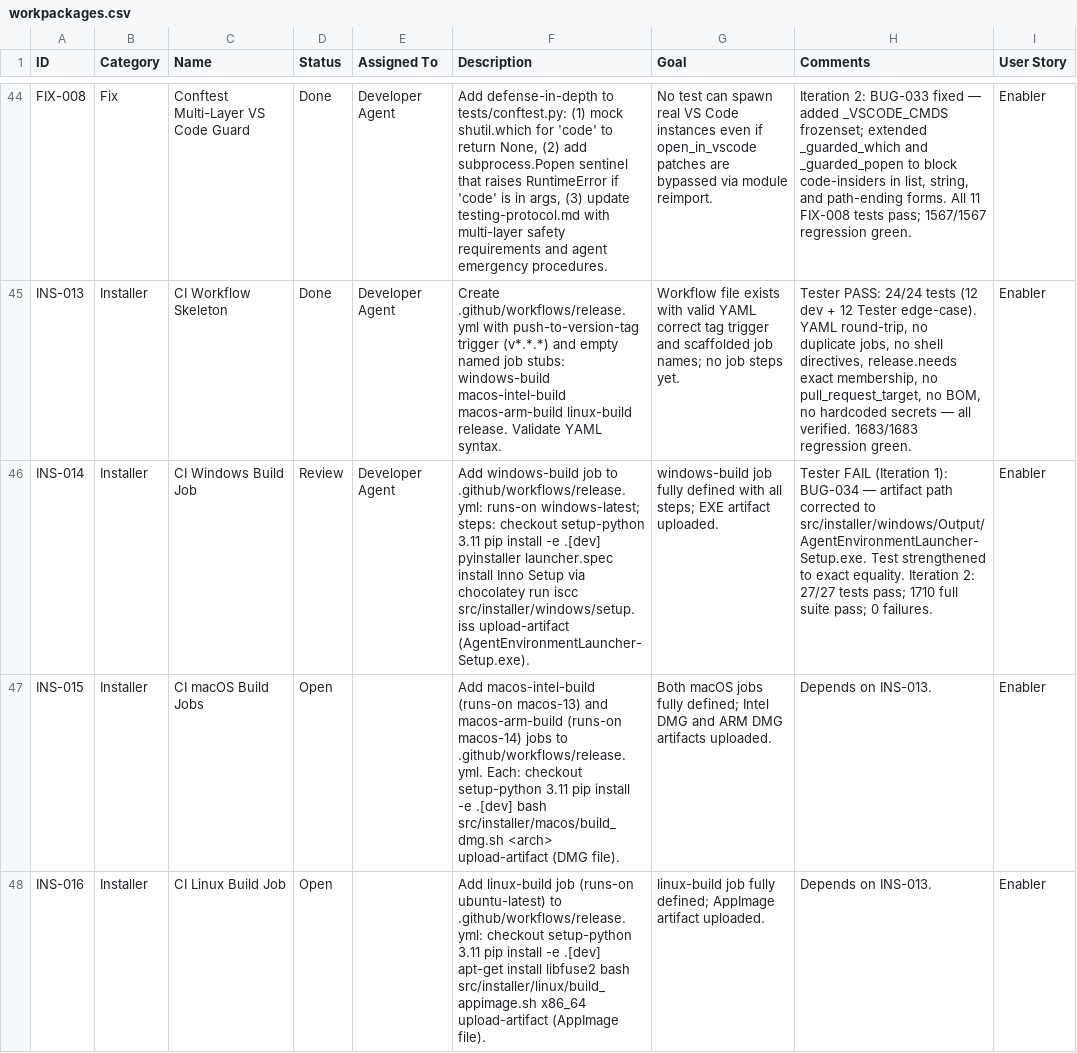
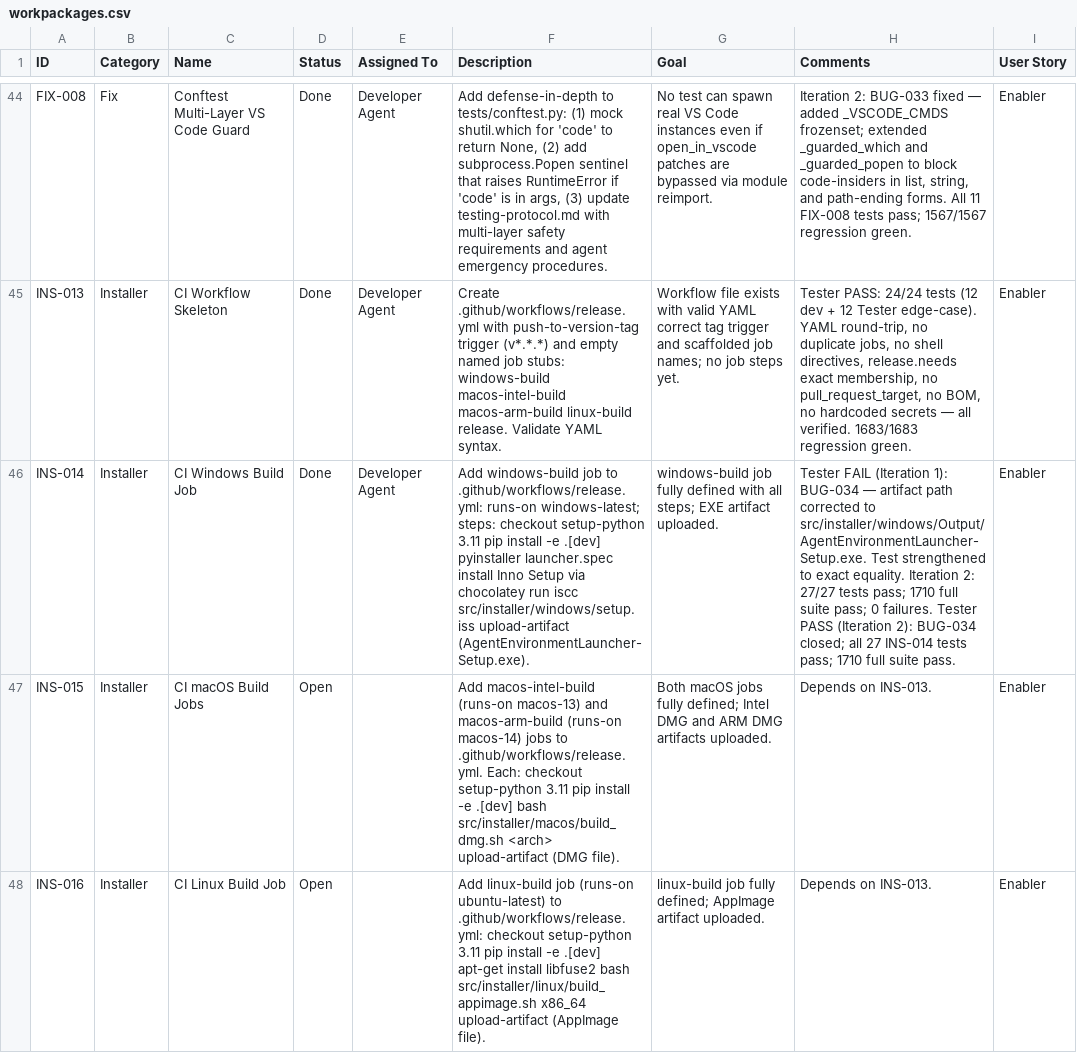
Before and after one commit to xX2Angelo8Xx/Turbulence-Solutions-Safe-Agent-Workspace, a CSV file: docs/workpackages/workpackages.csv, drawn as a sheet; only a part is shown, gaps mark what is left out; the diff names each change by its address in the sheet, - before the commit and + after, or states it on an @@ line.

```diff
--- a/docs/workpackages/workpackages.csv
+++ b/docs/workpackages/workpackages.csv
-D46 (Status): Review
+D46 (Status): Done
-H46 (Comments): …0 failures.
+H46 (Comments): …0 failures. Tester PASS (Iteration 2): BUG-034 closed; all 27 INS-014 tests pass; 1710 full suite pass.
```
Also changed, not shown: docs/bugs/bugs.csv, docs/test-results/test-results.csv, 1 other file.
